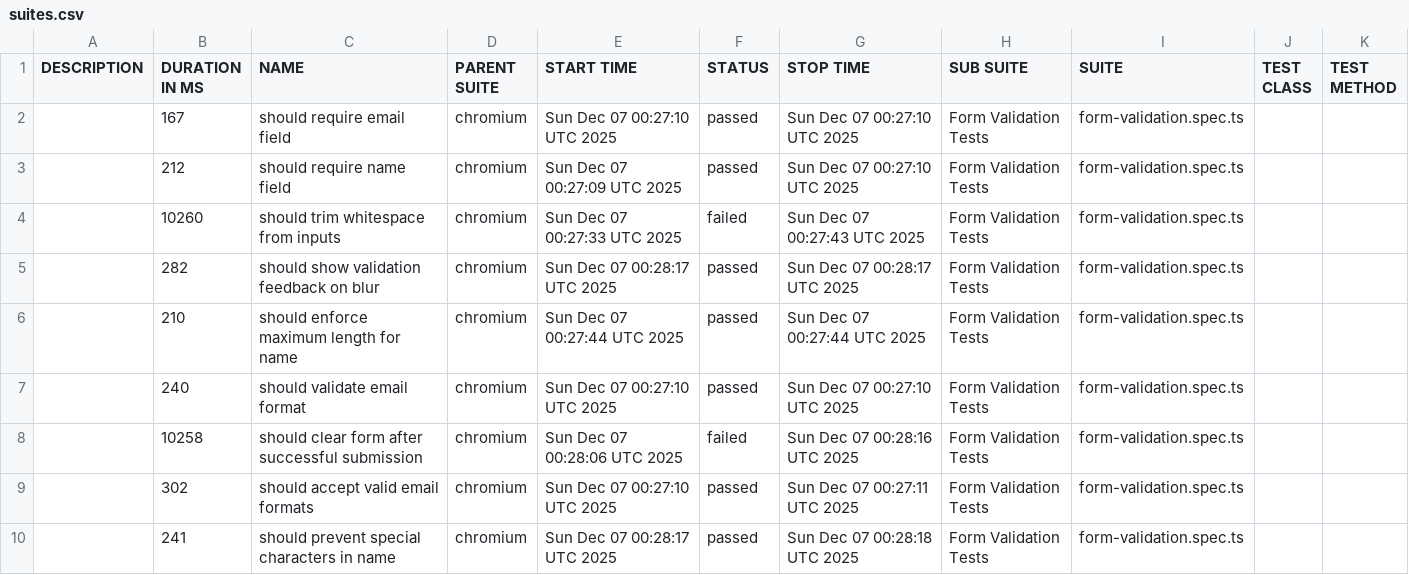
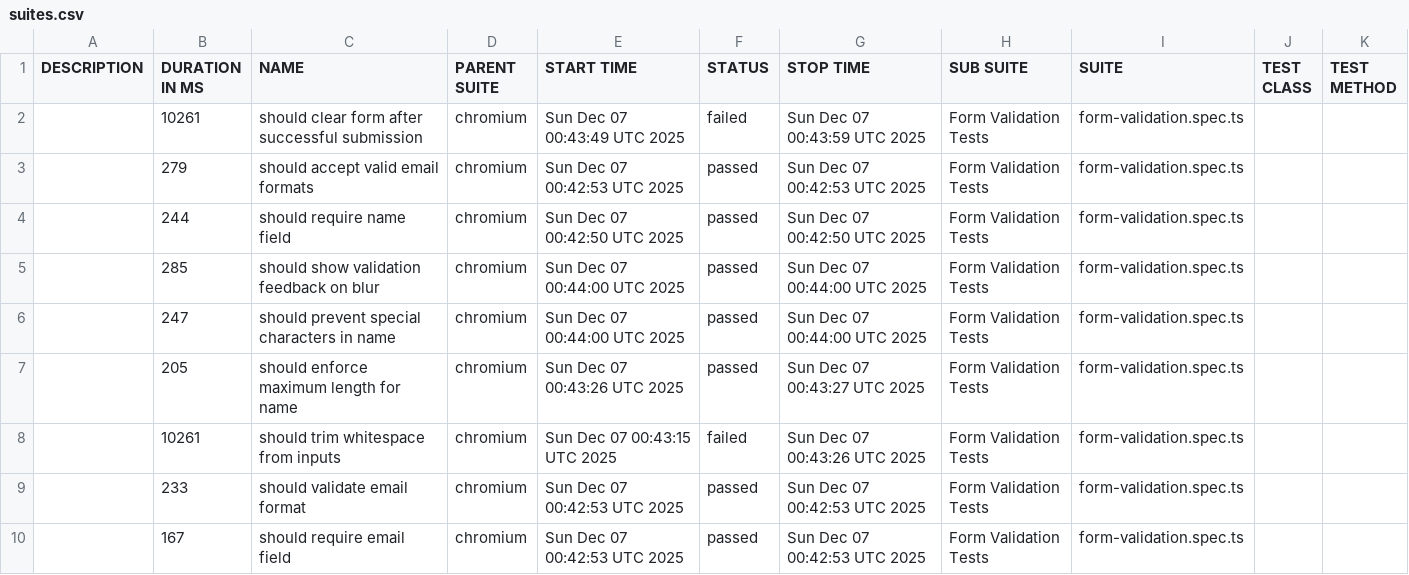
Before and after one commit to otshudi-n-koy/mini-api-ts, a CSV file: allure-report/data/suites.csv, drawn as a sheet.

Commit message:
docs: Update Allure test report 9a3abd752f07dd16e8cae36a09f5c65f18cb8c8a

```diff
--- a/allure-report/data/suites.csv
+++ b/allure-report/data/suites.csv
@@ -1,10 +1,10 @@
 "DESCRIPTION","DURATION IN MS","NAME","PARENT SUITE","START TIME","STATUS","STOP TIME","SUB SUITE","SUITE","TEST CLASS","TEST METHOD"
-"","167","should require email field","chromium","Sun Dec 07 00:27:10 UTC 2025","passed","Sun Dec 07 00:27:10 UTC 2025","Form Validation Tests","form-validation.spec.ts","",""
-"","212","should require name field","chromium","Sun Dec 07 00:27:09 UTC 2025","passed","Sun Dec 07 00:27:10 UTC 2025","Form Validation Tests","form-validation.spec.ts","",""
-"","10260","should trim whitespace from inputs","chromium","Sun Dec 07 00:27:33 UTC 2025","failed","Sun Dec 07 00:27:43 UTC 2025","Form Validation Tests","form-validation.spec.ts","",""
-"","282","should show validation feedback on blur","chromium","Sun Dec 07 00:28:17 UTC 2025","passed","Sun Dec 07 00:28:17 UTC 2025","Form Validation Tests","form-validation.spec.ts","",""
-"","210","should enforce maximum length for name","chromium","Sun Dec 07 00:27:44 UTC 2025","passed","Sun Dec 07 00:27:44 UTC 2025","Form Validation Tests","form-validation.spec.ts","",""
-"","240","should validate email format","chromium","Sun Dec 07 00:27:10 UTC 2025","passed","Sun Dec 07 00:27:10 UTC 2025","Form Validation Tests","form-validation.spec.ts","",""
-"","10258","should clear form after successful submission","chromium","Sun Dec 07 00:28:06 UTC 2025","failed","Sun Dec 07 00:28:16 UTC 2025","Form Validation Tests","form-validation.spec.ts","",""
-"","302","should accept valid email formats","chromium","Sun Dec 07 00:27:10 UTC 2025","passed","Sun Dec 07 00:27:11 UTC 2025","Form Validation Tests","form-validation.spec.ts","",""
-"","241","should prevent special characters in name","chromium","Sun Dec 07 00:28:17 UTC 2025","passed","Sun Dec 07 00:28:18 UTC 2025","Form Validation Tests","form-validation.spec.ts","",""
+"","10261","should clear form after successful submission","chromium","Sun Dec 07 00:43:49 UTC 2025","failed","Sun Dec 07 00:43:59 UTC 2025","Form Validation Tests","form-validation.spec.ts","",""
+"","279","should accept valid email formats","chromium","Sun Dec 07 00:42:53 UTC 2025","passed","Sun Dec 07 00:42:53 UTC 2025","Form Validation Tests","form-validation.spec.ts","",""
+"","244","should require name field","chromium","Sun Dec 07 00:42:50 UTC 2025","passed","Sun Dec 07 00:42:50 UTC 2025","Form Validation Tests","form-validation.spec.ts","",""
+"","285","should show validation feedback on blur","chromium","Sun Dec 07 00:44:00 UTC 2025","passed","Sun Dec 07 00:44:00 UTC 2025","Form Validation Tests","form-validation.spec.ts","",""
+"","247","should prevent special characters in name","chromium","Sun Dec 07 00:44:00 UTC 2025","passed","Sun Dec 07 00:44:00 UTC 2025","Form Validation Tests","form-validation.spec.ts","",""
+"","205","should enforce maximum length for name","chromium","Sun Dec 07 00:43:26 UTC 2025","passed","Sun Dec 07 00:43:27 UTC 2025","Form Validation Tests","form-validation.spec.ts","",""
+"","10261","should trim whitespace from inputs","chromium","Sun Dec 07 00:43:15 UTC 2025","failed","Sun Dec 07 00:43:26 UTC 2025","Form Validation Tests","form-validation.spec.ts","",""
+"","233","should validate email format","chromium","Sun Dec 07 00:42:53 UTC 2025","passed","Sun Dec 07 00:42:53 UTC 2025","Form Validation Tests","form-validation.spec.ts","",""
+"","167","should require email field","chromium","Sun Dec 07 00:42:53 UTC 2025","passed","Sun Dec 07 00:42:53 UTC 2025","Form Validation Tests","form-validation.spec.ts","",""
```
Also changed, not shown: 53 other files.
